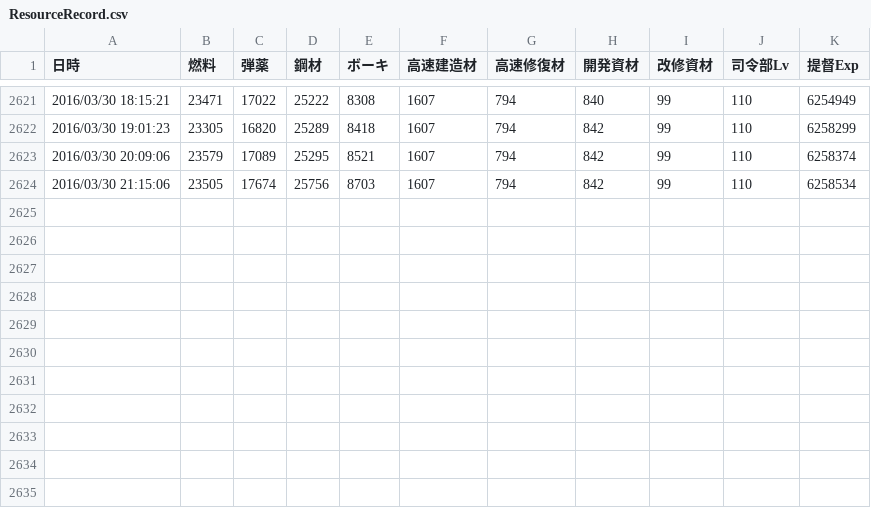
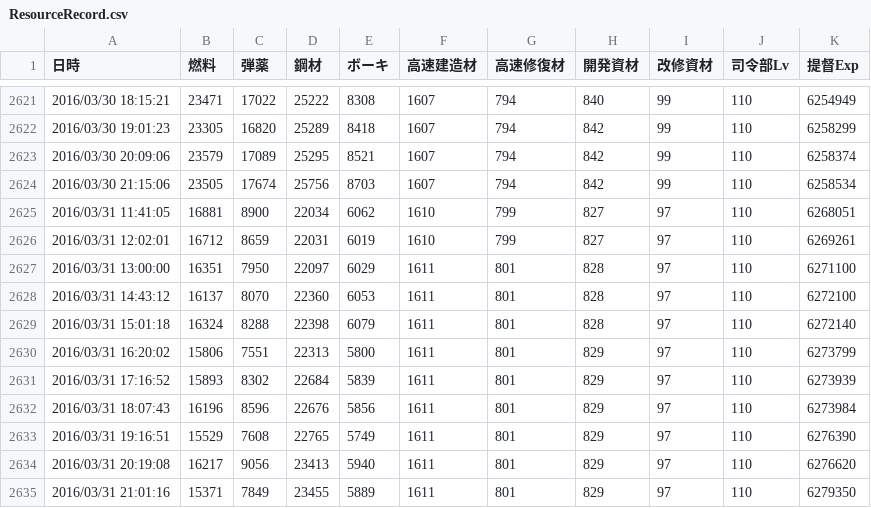
Before and after one commit to MaChenhao/74eo.makai, a CSV file: Record/ResourceRecord.csv, drawn as a sheet; only a part is shown, gaps mark what is left out.

```diff
--- a/Record/ResourceRecord.csv
+++ b/Record/ResourceRecord.csv
@@ -2624 +2624,12 @@
 2016/03/30 21:15:06,23505,17674,25756,8703,1607,794,842,99,110,6258534
+2016/03/31 11:41:05,16881,8900,22034,6062,1610,799,827,97,110,6268051
+2016/03/31 12:02:01,16712,8659,22031,6019,1610,799,827,97,110,6269261
+2016/03/31 13:00:00,16351,7950,22097,6029,1611,801,828,97,110,6271100
+2016/03/31 14:43:12,16137,8070,22360,6053,1611,801,828,97,110,6272100
+2016/03/31 15:01:18,16324,8288,22398,6079,1611,801,828,97,110,6272140
+2016/03/31 16:20:02,15806,7551,22313,5800,1611,801,829,97,110,6273799
+2016/03/31 17:16:52,15893,8302,22684,5839,1611,801,829,97,110,6273939
+2016/03/31 18:07:43,16196,8596,22676,5856,1611,801,829,97,110,6273984
+2016/03/31 19:16:51,15529,7608,22765,5749,1611,801,829,97,110,6276390
+2016/03/31 20:19:08,16217,9056,23413,5940,1611,801,829,97,110,6276620
+2016/03/31 21:01:16,15371,7849,23455,5889,1611,801,829,97,110,6279350
```
Also changed, not shown: 6 other files.
